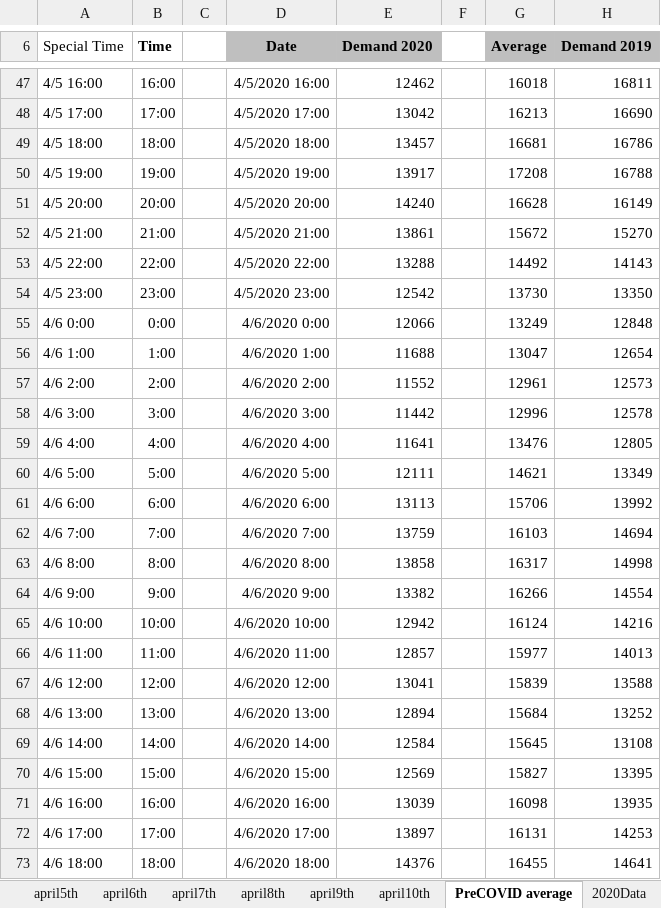
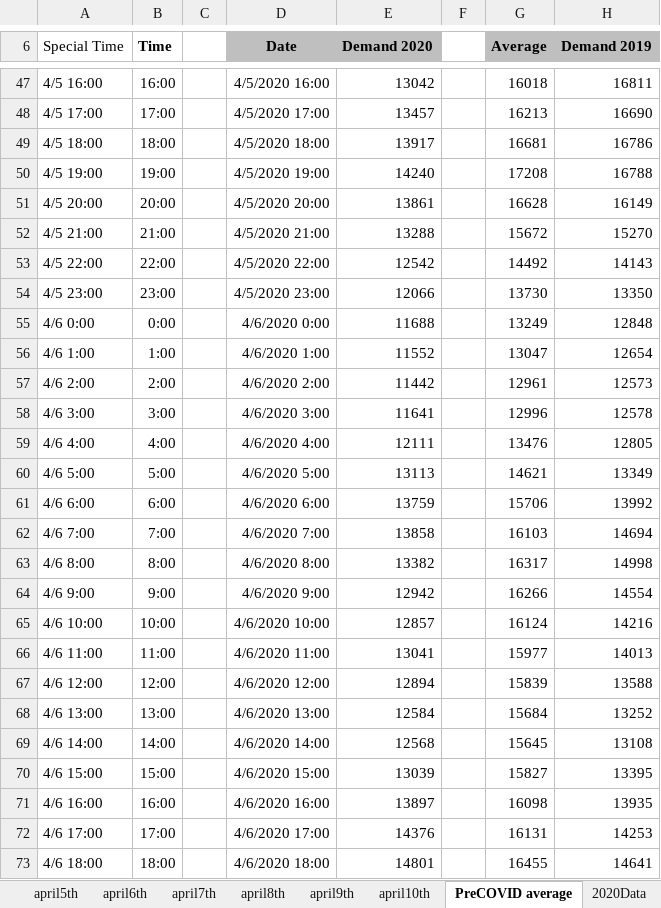
Before and after one commit to iiDuNoo/Sustainable-AI-Challenge, an Excel workbook: Forecast_Comparison.xlsx, sheet PreCOVID average, drawn as a sheet; only a part is shown, gaps mark what is left out; values as stored, in another font and other column widths than the file's, no borders; charts and pictures not drawn; the diff covers the shown part only; the diff names each change by its address in the sheet, - before the commit and + after, or states it on an @@ line.

```diff
--- a/Forecast_Comparison.xlsx (sheet PreCOVID average)
+++ b/Forecast_Comparison.xlsx (sheet PreCOVID average)
-E47 (Demand 2020): 12462
+E47 (Demand 2020): 13042
-E48 (Demand 2020): 13042
+E48 (Demand 2020): 13457
-E49 (Demand 2020): 13457
+E49 (Demand 2020): 13917
-E50 (Demand 2020): 13917
+E50 (Demand 2020): 14240
-E51 (Demand 2020): 14240
+E51 (Demand 2020): 13861
-E52 (Demand 2020): 13861
+E52 (Demand 2020): 13288
-E53 (Demand 2020): 13288
+E53 (Demand 2020): 12542
-E54 (Demand 2020): 12542
+E54 (Demand 2020): 12066
-E55 (Demand 2020): 12066
+E55 (Demand 2020): 11688
-E56 (Demand 2020): 11688
+E56 (Demand 2020): 11552
-E57 (Demand 2020): 11552
+E57 (Demand 2020): 11442
-E58 (Demand 2020): 11442
+E58 (Demand 2020): 11641
-E59 (Demand 2020): 11641
+E59 (Demand 2020): 12111
-E60 (Demand 2020): 12111
+E60 (Demand 2020): 13113
-E61 (Demand 2020): 13113
+E61 (Demand 2020): 13759
-E62 (Demand 2020): 13759
+E62 (Demand 2020): 13858
-E63 (Demand 2020): 13858
+E63 (Demand 2020): 13382
-E64 (Demand 2020): 13382
+E64 (Demand 2020): 12942
-E65 (Demand 2020): 12942
+E65 (Demand 2020): 12857
-E66 (Demand 2020): 12857
+E66 (Demand 2020): 13041
-E67 (Demand 2020): 13041
+E67 (Demand 2020): 12894
-E68 (Demand 2020): 12894
+E68 (Demand 2020): 12584
-E69 (Demand 2020): 12584
+E69 (Demand 2020): 12568
-E70 (Demand 2020): 12569
+E70 (Demand 2020): 13039
-E71 (Demand 2020): 13039
+E71 (Demand 2020): 13897
-E72 (Demand 2020): 13897
+E72 (Demand 2020): 14376
-E73 (Demand 2020): 14376
+E73 (Demand 2020): 14801
```
Also changed, not shown: 165 edited cells elsewhere in this sheet, sheet 2020Data, sheet 2019EnergyDemand, other sheet tabs, charts or pictures, 18 other files.
